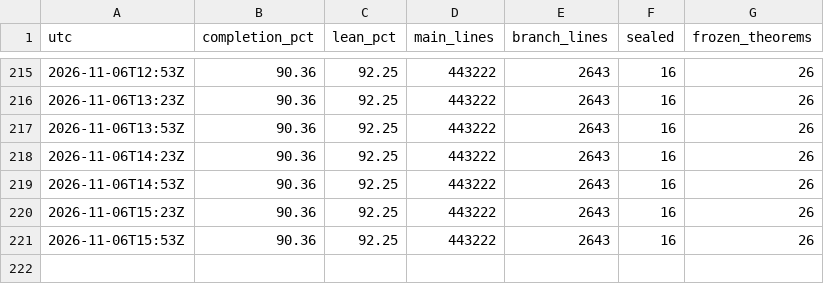
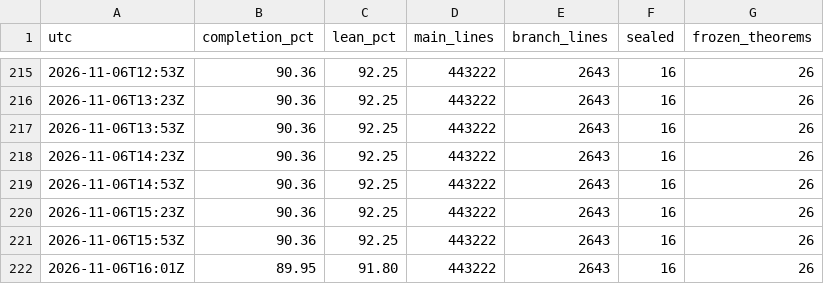
Before and after one commit to scottnarmstrong/WaveTurbulence-dev, a CSV file: docs/campaign/history.csv, drawn as a sheet; only a part is shown, gaps mark what is left out.

```diff
--- a/docs/campaign/history.csv
+++ b/docs/campaign/history.csv
@@ -221 +221,2 @@ utc,completion_pct,lean_pct,main_lines,branch_lines,sealed,frozen_theorems
 2026-11-06T15:53Z,90.36,92.25,443222,2643,16,26
+2026-11-06T16:01Z,89.95,91.80,443222,2643,16,26
```
Also changed, not shown: 2 other files.
